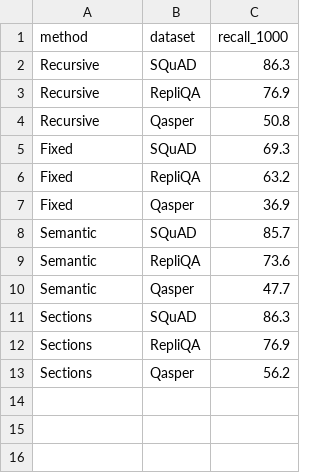
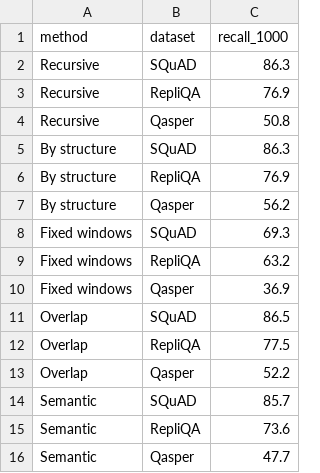
Before and after one commit to qdrant/landing_page, a CSV file: qdrant-landing/assets/viz/chunking/methods-boundaries.csv, drawn as a sheet.

Commit message:
fix: strenghened general recommendation section, and context budget, improved focused guide

```diff
--- a/qdrant-landing/assets/viz/chunking/methods-boundaries.csv
+++ b/qdrant-landing/assets/viz/chunking/methods-boundaries.csv
@@ -4,5 +4,11 @@ Recursive,RepliQA,76.9
 Recursive,Qasper,50.8
-Fixed,SQuAD,69.3
-Fixed,RepliQA,63.2
-Fixed,Qasper,36.9
+By structure,SQuAD,86.3
+By structure,RepliQA,76.9
+By structure,Qasper,56.2
+Fixed windows,SQuAD,69.3
+Fixed windows,RepliQA,63.2
+Fixed windows,Qasper,36.9
+Overlap,SQuAD,86.5
+Overlap,RepliQA,77.5
+Overlap,Qasper,52.2
 Semantic,SQuAD,85.7
@@ -10,4 +16 @@ Semantic,RepliQA,73.6
 Semantic,Qasper,47.7
-Sections,SQuAD,86.3
-Sections,RepliQA,76.9
-Sections,Qasper,56.2
```
Also changed, not shown: qdrant-landing/assets/viz/chunking/methods-search.csv, 6 other files.
